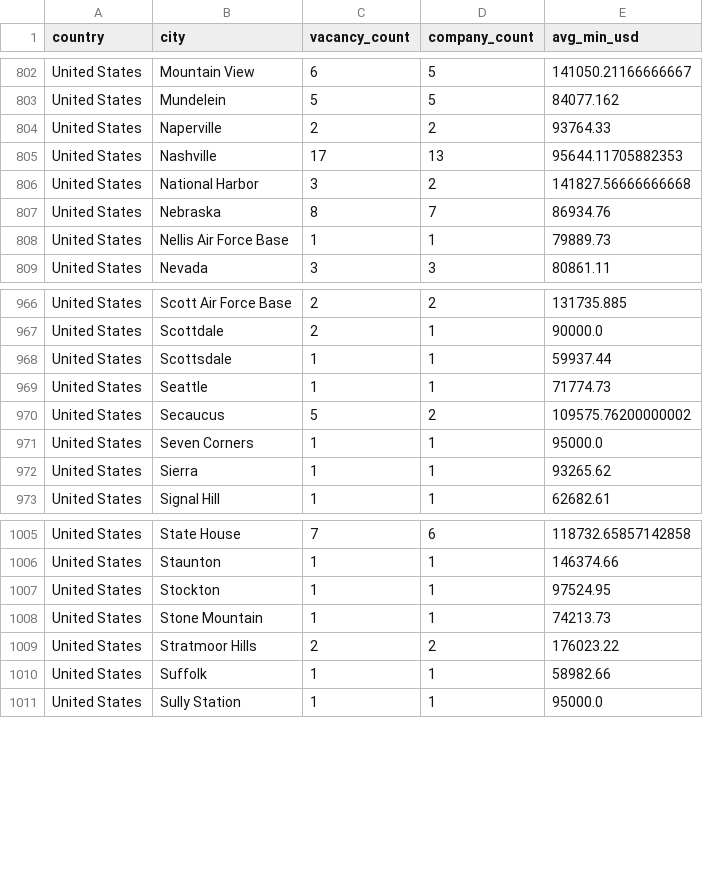
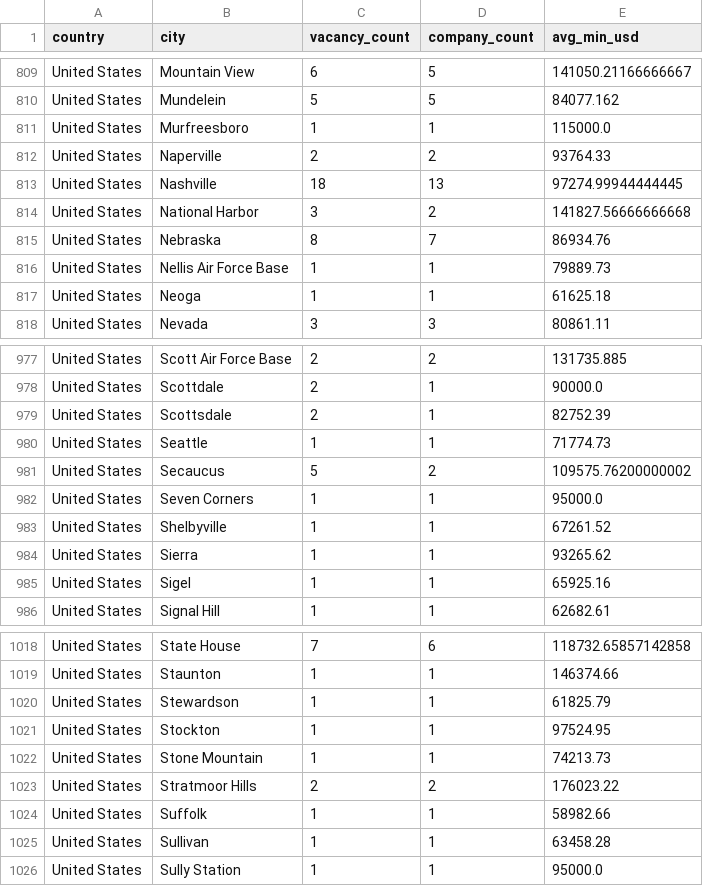
Before and after one commit to ShoafzalDataAnalyst/Adzuna-Job-Market-Vacancies, a CSV file: powerbi/location_heatmap.csv, drawn as a sheet; only a part is shown, gaps mark what is left out; the diff covers the shown part only.

```diff
--- a/powerbi/location_heatmap.csv
+++ b/powerbi/location_heatmap.csv
@@ -803,4 +810,5 @@ United States,Mountain View,6,5,141050.21166666667
 United States,Mundelein,5,5,84077.162
+United States,Murfreesboro,1,1,115000.0
 United States,Naperville,2,2,93764.33
-United States,Nashville,17,13,95644.11705882353
+United States,Nashville,18,13,97274.99944444445
 United States,National Harbor,3,2,141827.56666666668
@@ -808,2 +816,3 @@ United States,Nebraska,8,7,86934.76
 United States,Nellis Air Force Base,1,1,79889.73
+United States,Neoga,1,1,61625.18
 United States,Nevada,3,3,80861.11
@@ -967,3 +978,3 @@ United States,Scott Air Force Base,2,2,131735.885
 United States,Scottdale,2,1,90000.0
-United States,Scottsdale,1,1,59937.44
+United States,Scottsdale,2,1,82752.39
 United States,Seattle,1,1,71774.73
@@ -971,3 +982,5 @@ United States,Secaucus,5,2,109575.76200000002
 United States,Seven Corners,1,1,95000.0
+United States,Shelbyville,1,1,67261.52
 United States,Sierra,1,1,93265.62
+United States,Sigel,1,1,65925.16
 United States,Signal Hill,1,1,62682.61
@@ -1006,2 +1019,3 @@ United States,State House,7,6,118732.65857142858
 United States,Staunton,1,1,146374.66
+United States,Stewardson,1,1,61825.79
 United States,Stockton,1,1,97524.95
@@ -1010,2 +1024,3 @@ United States,Stratmoor Hills,2,2,176023.22
 United States,Suffolk,1,1,58982.66
+United States,Sullivan,1,1,63458.28
 United States,Sully Station,1,1,95000.0
```
Also changed, not shown: 11 added rows and 53 edited cells elsewhere in this file, powerbi/daily_posting_trend.csv, powerbi/salary_by_category.csv, 6 other files.
